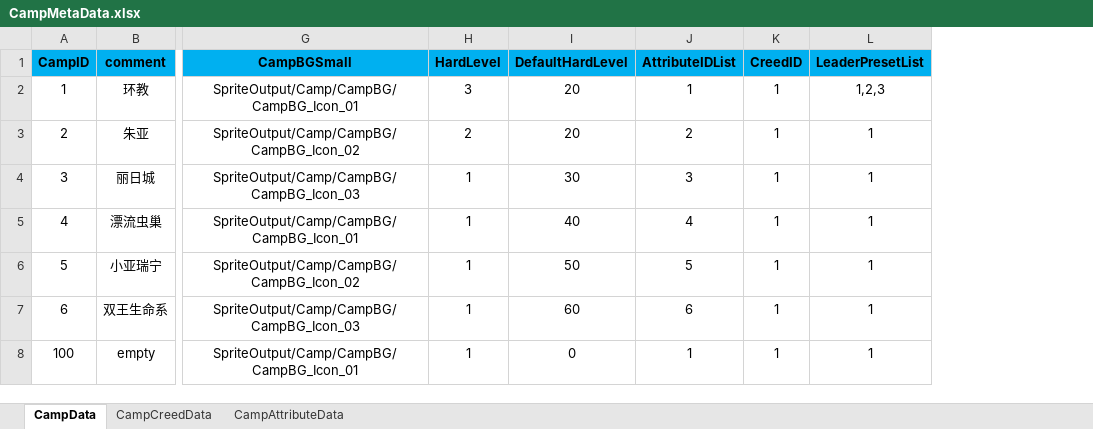
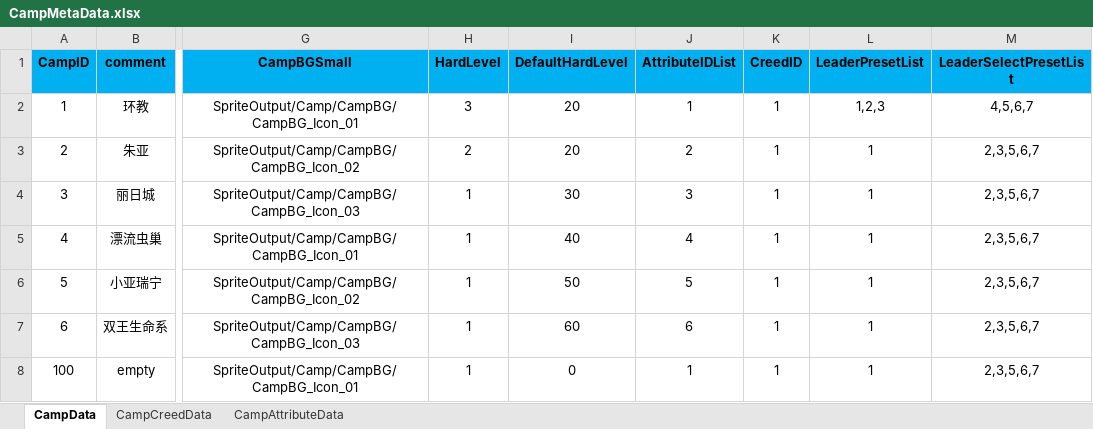
Before and after one commit to EpicProj/RPG, an Excel workbook: GameMaster/RPGTale/Data/Data_Excel/CampMetaData.xlsx, sheet CampData, drawn as a sheet; only a part is shown, gaps mark what is left out; values as stored, in another font and other column widths than the file's, no borders; the diff names each change by its address in the sheet, - before the commit and + after, or states it on an @@ line.

```diff
--- a/GameMaster/RPGTale/Data/Data_Excel/CampMetaData.xlsx (sheet CampData)
+++ b/GameMaster/RPGTale/Data/Data_Excel/CampMetaData.xlsx (sheet CampData)
+column M (LeaderSelectPresetList), rows 2-8: 4,5,6,7 | 2,3,5,6,7 | 2,3,5,6,7 | 2,3,5,6,7 | 2,3,5,6,7 | 2,3,5,6,7 | 2,3,5,6,7
```
Also changed, not shown: GameMaster/RPGTale/Data/Data_Excel/LeaderMetaData.xlsx, 32 other files.
